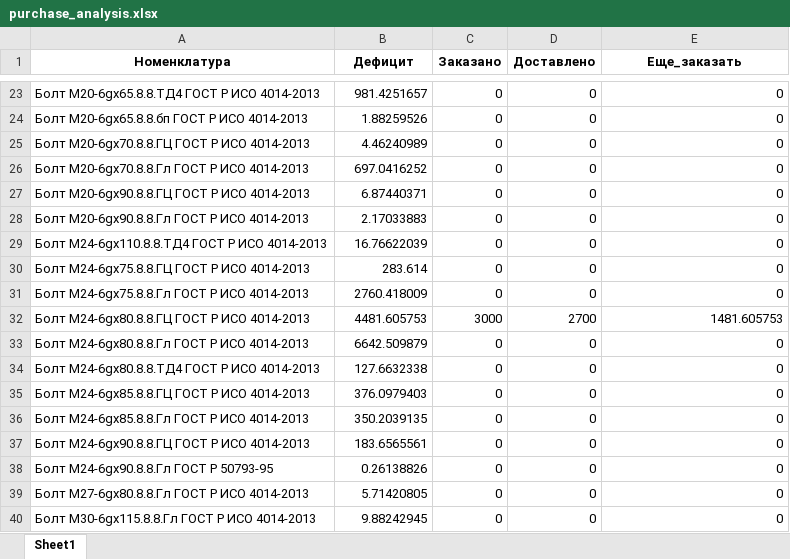
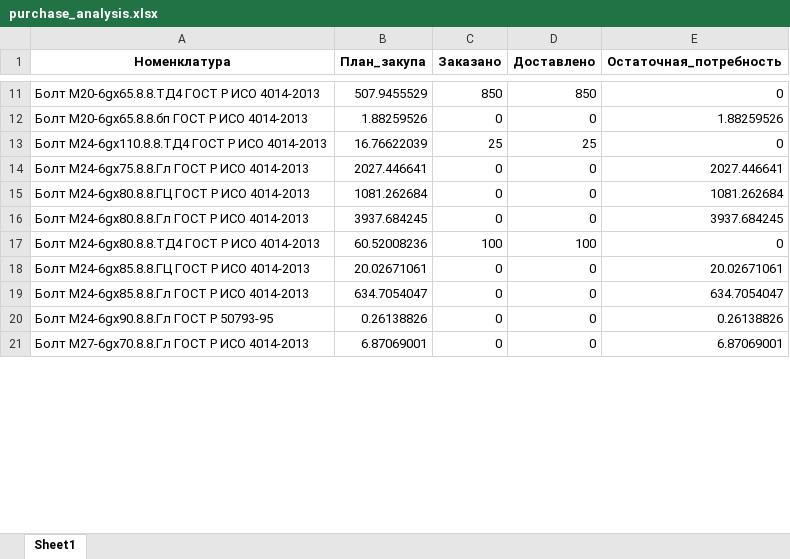
Before and after one commit to smolinilya01/calculation_metiz, an Excel workbook: support_data/purchase_analysis/purchase_analysis.xlsx, sheet Sheet1, drawn as a sheet; only a part is shown, gaps mark what is left out; values as stored, in another font and other column widths than the file's, no borders; removed rows and columns are numbered as before the commit, all else as after; the diff covers the shown part only; the diff names each change by its address in the sheet, - before the commit and + after, or states it on an @@ line.

```diff
--- a/support_data/purchase_analysis/purchase_analysis.xlsx (sheet Sheet1)
+++ b/support_data/purchase_analysis/purchase_analysis.xlsx (sheet Sheet1)
-B1: Дефицит
+B1: План_закупа
-E1: Еще_заказать
+E1: Остаточная_потребность
-B11 (План_закупа): 981.4251657
+B11 (План_закупа): 507.9455529
-C11 (Заказано): 0
+C11 (Заказано): 850
-D11 (Доставлено): 0
+D11 (Доставлено): 850
-E12 (Остаточная_потребность): 0
+E12 (Остаточная_потребность): 1.88259526
-row 25: Болт М20-6gх70.8.8.ГЦ ГОСТ Р ИСО 4014-2013 | 4.46240989 | 0 | 0 | 0
-row 26: Болт М20-6gх70.8.8.Гл ГОСТ Р ИСО 4014-2013 | 697.0416252 | 0 | 0 | 0
-row 27: Болт М20-6gх90.8.8.ГЦ ГОСТ Р ИСО 4014-2013 | 6.87440371 | 0 | 0 | 0
-row 28: Болт М20-6gх90.8.8.Гл ГОСТ Р ИСО 4014-2013 | 2.17033883 | 0 | 0 | 0
-C13 (Заказано): 0
+C13 (Заказано): 25
-D13 (Доставлено): 0
+D13 (Доставлено): 25
-row 30: Болт М24-6gх75.8.8.ГЦ ГОСТ Р ИСО 4014-2013 | 283.614 | 0 | 0 | 0
-B14 (План_закупа): 2760.418009
+B14 (План_закупа): 2027.446641
-E14 (Остаточная_потребность): 0
+E14 (Остаточная_потребность): 2027.446641
-B15 (План_закупа): 4481.605753
+B15 (План_закупа): 1081.262684
-C15 (Заказано): 3000
+C15 (Заказано): 0
-D15 (Доставлено): 2700
+D15 (Доставлено): 0
-E15 (Остаточная_потребность): 1481.605753
+E15 (Остаточная_потребность): 1081.262684
-B16 (План_закупа): 6642.509879
+B16 (План_закупа): 3937.684245
-E16 (Остаточная_потребность): 0
+E16 (Остаточная_потребность): 3937.684245
-B17 (План_закупа): 127.6632338
+B17 (План_закупа): 60.52008236
-C17 (Заказано): 0
+C17 (Заказано): 100
-D17 (Доставлено): 0
+D17 (Доставлено): 100
-B18 (План_закупа): 376.0979403
+B18 (План_закупа): 20.02671061
-E18 (Остаточная_потребность): 0
+E18 (Остаточная_потребность): 20.02671061
-B19 (План_закупа): 350.2039135
+B19 (План_закупа): 634.7054047
-E19 (Остаточная_потребность): 0
+E19 (Остаточная_потребность): 634.7054047
-row 37: Болт М24-6gх90.8.8.ГЦ ГОСТ Р ИСО 4014-2013 | 183.6565561 | 0 | 0 | 0
-E20 (Остаточная_потребность): 0
+E20 (Остаточная_потребность): 0.26138826
-A21 (Номенклатура): Болт М27-6gх80.8.8.Гл ГОСТ Р ИСО 4014-2013
+A21 (Номенклатура): Болт М27-6gх70.8.8.Гл ГОСТ Р ИСО 4014-2013
-B21 (План_закупа): 5.71420805
+B21 (План_закупа): 6.87069001
-E21 (Остаточная_потребность): 0
+E21 (Остаточная_потребность): 6.87069001
-row 40: Болт М30-6gх115.8.8.Гл ГОСТ Р ИСО 4014-2013 | 9.88242945 | 0 | 0 | 0
```
Also changed, not shown: 72 added rows, 65 removed rows and 180 edited cells elsewhere in this sheet, support_data/purchase_analysis/Итоговая_потребность.xlsm, support_data/reports/Итоговая_потребность.xlsm, 16 other files.
